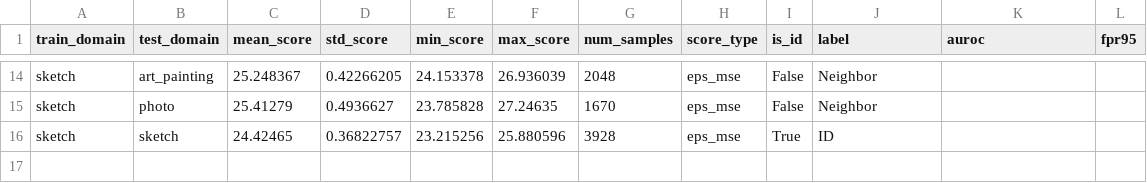
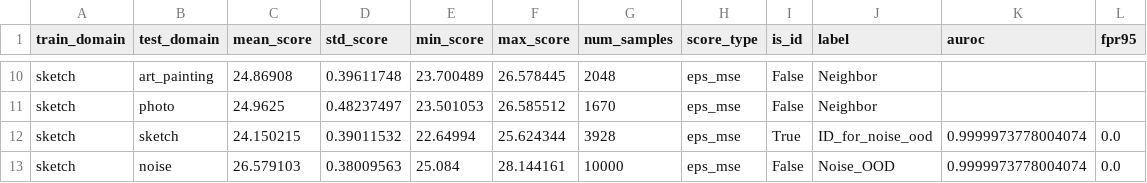
Before and after one commit to danyDCane/MATCHA, a CSV file: results/domain_ood_scores_eps_mse.csv, drawn as a sheet; only a part is shown, gaps mark what is left out; removed rows and columns are numbered as before the commit, all else as after; the diff covers the shown part only; the diff names each change by its address in the sheet, - before the commit and + after, or states it on an @@ line.

Commit message:
noise ood test V1.5 epoch200

```diff
--- a/results/domain_ood_scores_eps_mse.csv
+++ b/results/domain_ood_scores_eps_mse.csv
-C10 (mean_score): 25.248367
+C10 (mean_score): 24.86908
-D10 (std_score): 0.42266205
+D10 (std_score): 0.39611748
-E10 (min_score): 24.153378
+E10 (min_score): 23.700489
-F10 (max_score): 26.936039
+F10 (max_score): 26.578445
-C11 (mean_score): 25.41279
+C11 (mean_score): 24.9625
-D11 (std_score): 0.4936627
+D11 (std_score): 0.48237497
-E11 (min_score): 23.785828
+E11 (min_score): 23.501053
-F11 (max_score): 27.24635
+F11 (max_score): 26.585512
-row 16: sketch | sketch | 24.42465 | 0.36822757 | 23.215256 | 25.880596 | 3928 | eps_mse | True | ID
+row 12: sketch | sketch | 24.150215 | 0.39011532 | 22.64994 | 25.624344 | 3928 | eps_mse | True | ID_for_noise_ood | 0.9999973778004074 | 0.0
+row 13: sketch | noise | 26.579103 | 0.38009563 | 25.084 | 28.144161 | 10000 | eps_mse | False | Noise_OOD | 0.9999973778004074 | 0.0
```
Also changed, not shown: 3 added rows, 7 removed rows and 22 edited cells elsewhere in this file, 1 other file.
